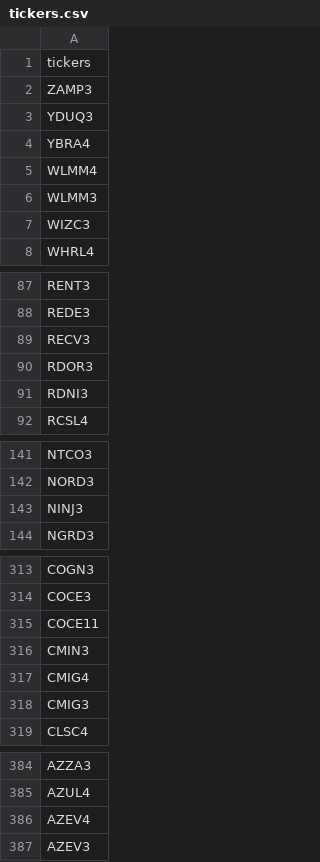
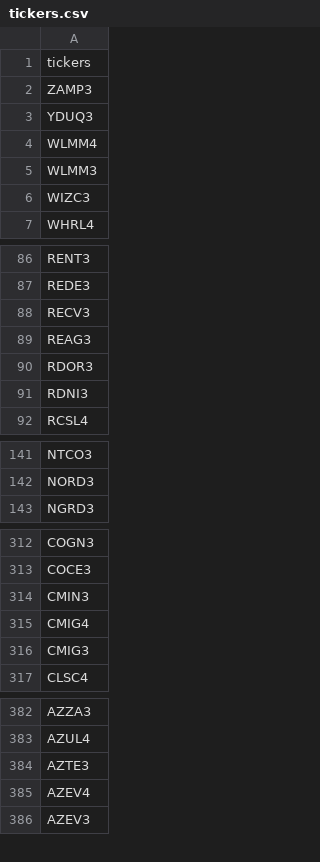
Before and after one commit to leovnoliveira/dash-py-mercado-financeiro, a CSV file: data/tickers.csv, drawn as a sheet; only a part is shown, gaps mark what is left out; removed rows and columns are numbered as before the commit, all else as after; the diff names each change by its address in the sheet, - before the commit and + after, or states it on an @@ line.

```diff
--- a/data/tickers.csv
+++ b/data/tickers.csv
-row 4: YBRA4
+row 89: REAG3
-row 143: NINJ3
-row 315: COCE11
+row 384: AZTE3
```
Also changed, not shown: data/dados_di.csv, data/divida_pib.csv, 27 other files.
